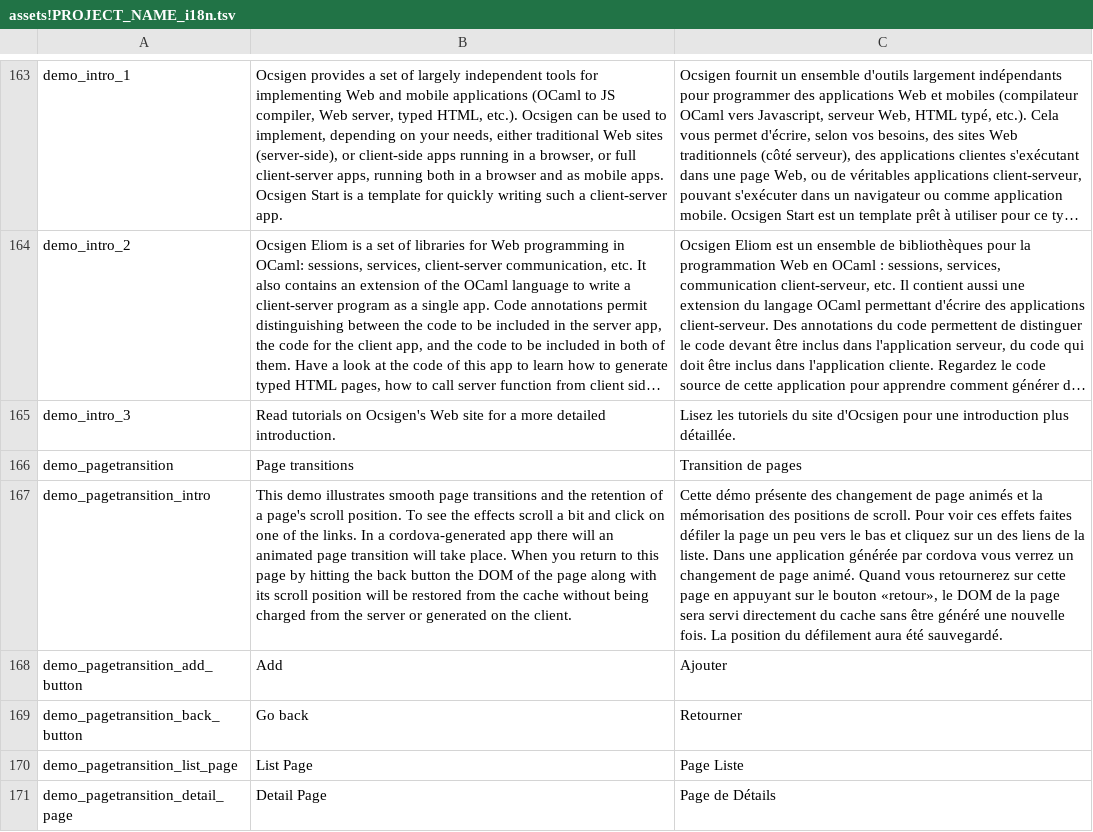
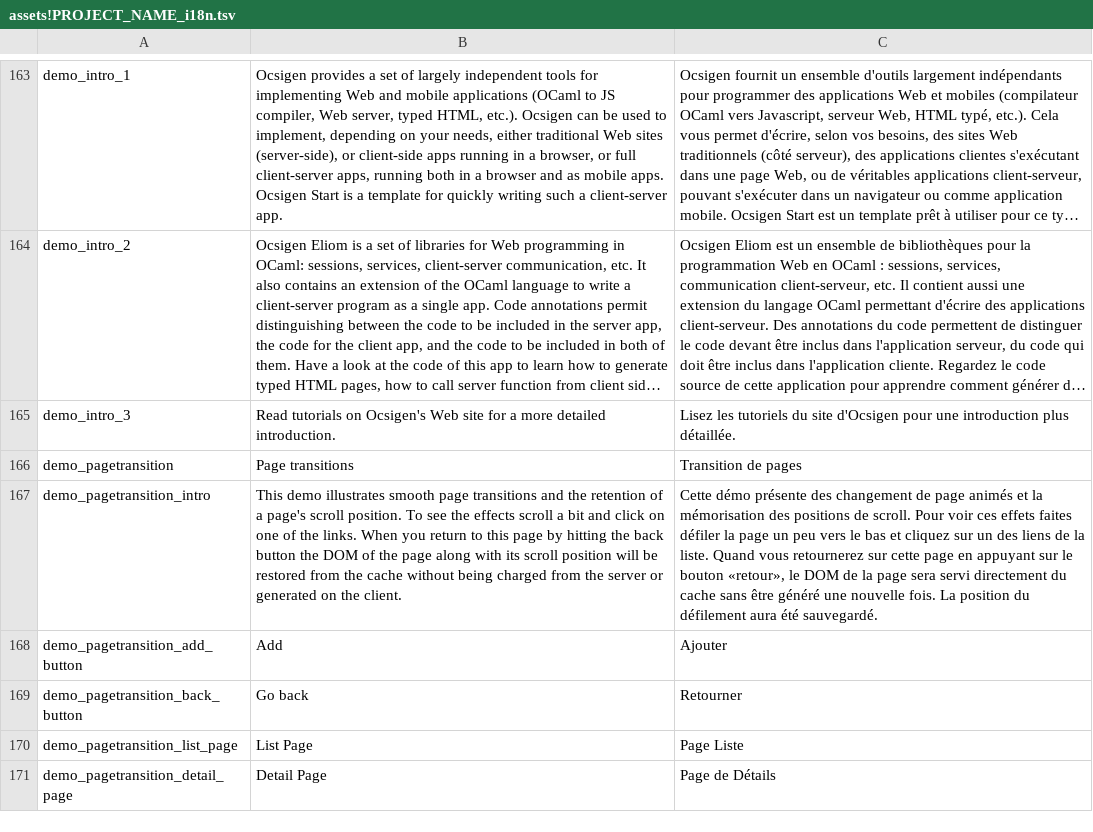
Before and after one commit to ocsigen/ocsigen-start, a TSV file: template.distillery/assets!PROJECT_NAME_i18n.tsv, drawn as a sheet; only a part is shown, gaps mark what is left out; long unchanged cells end in …; the diff names each change by its address in the sheet, - before the commit and + after, or states it on an @@ line.

```diff
--- a/template.distillery/assets!PROJECT_NAME_i18n.tsv
+++ b/template.distillery/assets!PROJECT_NAME_i18n.tsv
-B167: …the links. In a cordova-generated app there will an animated page transition will take place. When you…
+B167: …the links. When you…
-C167: …la liste. Dans une application générée par cordova vous verrez un changement de page animé. Quand vous…
+C167: …la liste. Quand vous…
```
Also changed, not shown: 3 other files.
